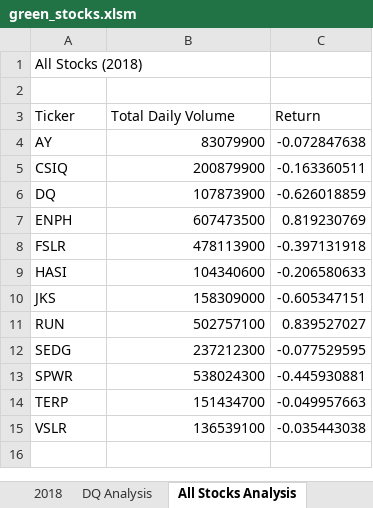
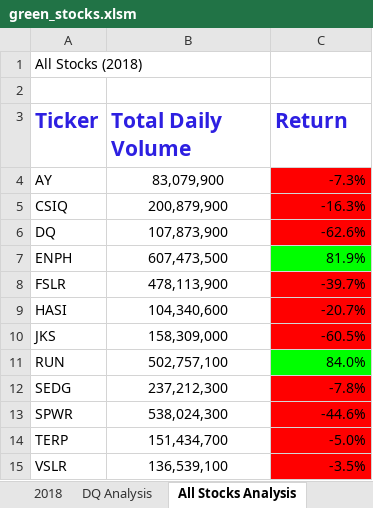
Before and after one commit to CelineWW/Stock_Analysis_Excel_VBA, an Excel workbook: green_stocks.xlsm, sheet All Stocks Analysis, drawn as a sheet; values as stored, in another font and other column widths than the file's, no borders; the diff names each change by its address in the sheet, - before the commit and + after, or states it on an @@ line.

```diff
--- a/green_stocks.xlsm (sheet All Stocks Analysis)
+++ b/green_stocks.xlsm (sheet All Stocks Analysis)
@@ A3:C3 bold: off → on, text colour: black → #2D1FE1, text size: larger @@
-B4 (Total Daily Volume): 83079900
+B4 (Total Daily Volume): 83,079,900
-B4:B15 alignment: right
+B4:B15 alignment: center
-C4 (Return): -0.072847638
+C4 (Return): -7.3%
-C4:C6 fill: none
+C4:C6 fill: #FF0000
-B5 (Total Daily Volume): 200879900
+B5 (Total Daily Volume): 200,879,900
-C5 (Return): -0.163360511
+C5 (Return): -16.3%
-B6 (Total Daily Volume): 107873900
+B6 (Total Daily Volume): 107,873,900
-C6 (Return): -0.626018859
+C6 (Return): -62.6%
-B7 (Total Daily Volume): 607473500
+B7 (Total Daily Volume): 607,473,500
-C7 (Return): 0.819230769
+C7 (Return): 81.9%
-C7 fill: none
+C7 fill: #00FF00
-B8 (Total Daily Volume): 478113900
+B8 (Total Daily Volume): 478,113,900
-C8 (Return): -0.397131918
+C8 (Return): -39.7%
-C8:C10 fill: none
+C8:C10 fill: #FF0000
-B9 (Total Daily Volume): 104340600
+B9 (Total Daily Volume): 104,340,600
-C9 (Return): -0.206580633
+C9 (Return): -20.7%
-B10 (Total Daily Volume): 158309000
+B10 (Total Daily Volume): 158,309,000
-C10 (Return): -0.605347151
+C10 (Return): -60.5%
-B11 (Total Daily Volume): 502757100
+B11 (Total Daily Volume): 502,757,100
-C11 (Return): 0.839527027
+C11 (Return): 84.0%
-C11 fill: none
+C11 fill: #00FF00
-B12 (Total Daily Volume): 237212300
+B12 (Total Daily Volume): 237,212,300
-C12 (Return): -0.077529595
+C12 (Return): -7.8%
-C12:C15 fill: none
+C12:C15 fill: #FF0000
-B13 (Total Daily Volume): 538024300
+B13 (Total Daily Volume): 538,024,300
-C13 (Return): -0.445930881
+C13 (Return): -44.6%
-B14 (Total Daily Volume): 151434700
+B14 (Total Daily Volume): 151,434,700
-C14 (Return): -0.049957663
+C14 (Return): -5.0%
-B15 (Total Daily Volume): 136539100
+B15 (Total Daily Volume): 136,539,100
-C15 (Return): -0.035443038
+C15 (Return): -3.5%
```
Also changed, not shown: sheet 2018.
